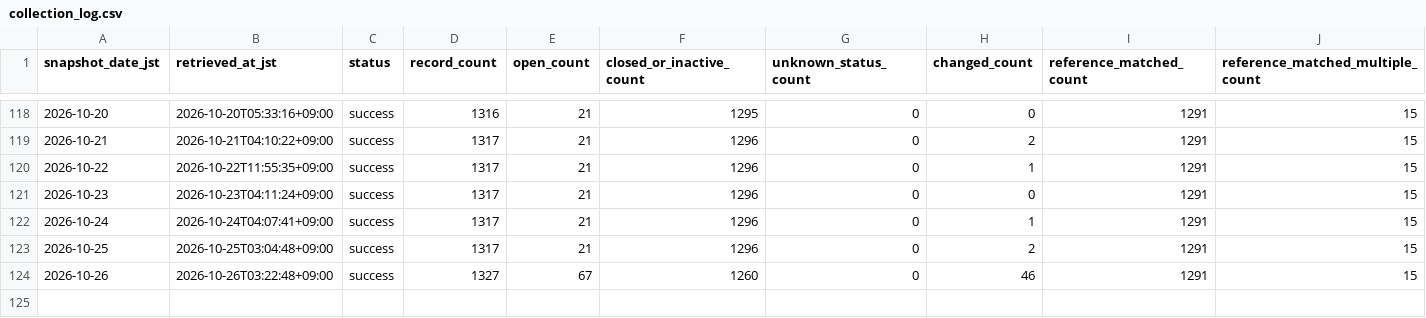
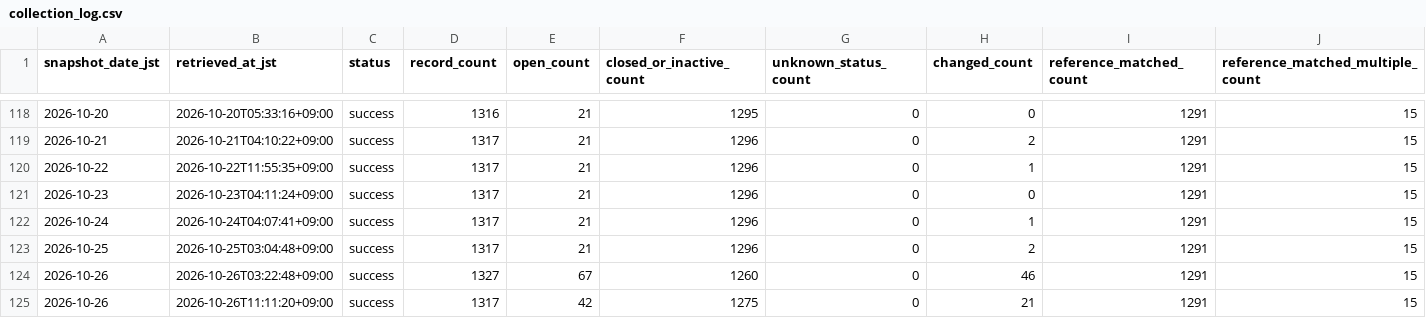
Before and after one commit to GISPHN/kumamoto-shelter-archive, a CSV file: data/logs/collection_log.csv, drawn as a sheet; only a part is shown, gaps mark what is left out; rows hold the shown columns only; the diff names each change by its address in the sheet, - before the commit and + after, or states it on an @@ line.

```diff
--- a/data/logs/collection_log.csv
+++ b/data/logs/collection_log.csv
+row 125: 2026-10-26 | 2026-10-26T11:11:20+09:00 | success | 1317 | 42 | 1275 | 0 | 21 | 1291 | 15
```
Also changed, not shown: data/latest_capacity_matching_issues.csv, 16 other files.
